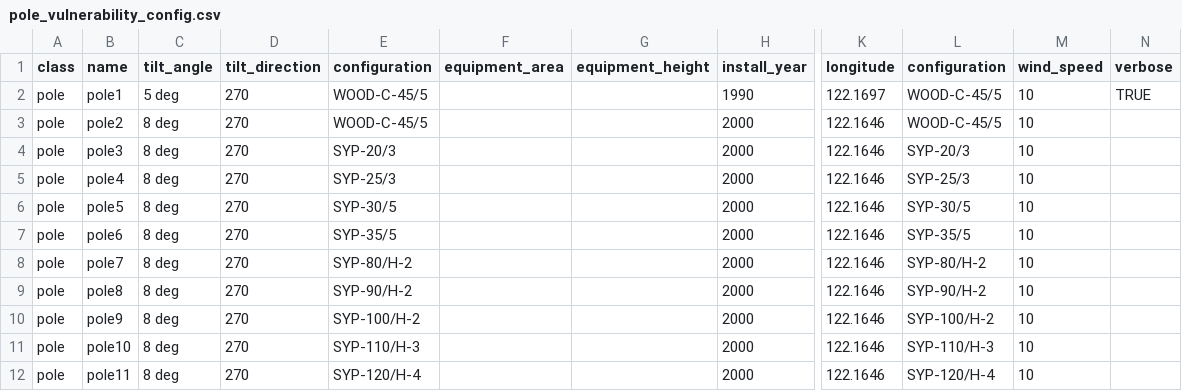
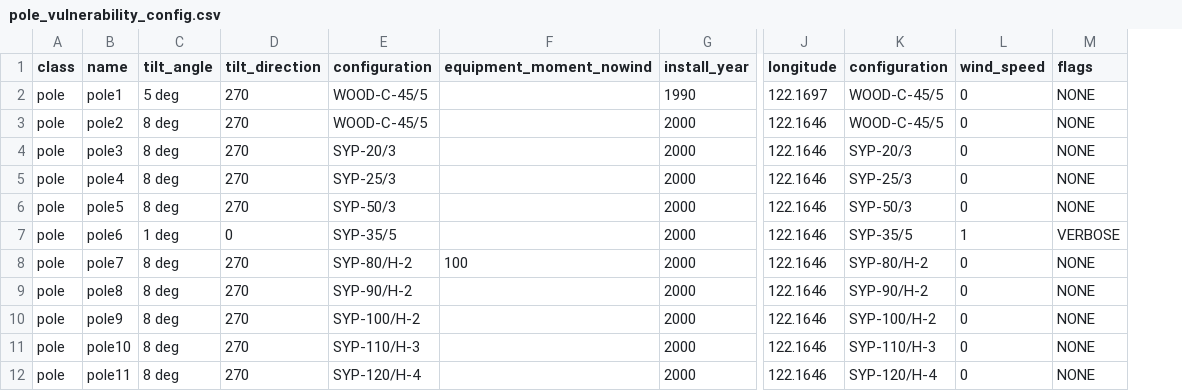
Before and after one commit to arras-energy/gridlabd-template, a CSV file: US/CA/SLAC/anticipation/pole_vulnerability_config.csv, drawn as a sheet; only a part is shown, gaps mark what is left out; removed rows and columns are numbered as before the commit, all else as after; the diff names each change by its address in the sheet, - before the commit and + after, or states it on an @@ line.

```diff
--- a/US/CA/SLAC/anticipation/pole_vulnerability_config.csv
+++ b/US/CA/SLAC/anticipation/pole_vulnerability_config.csv
-column F (equipment_area), empty
-column G (equipment_height), empty
+column F (equipment_moment_nowind), row 8: 100
-column N (verbose), row 2: TRUE
+column M (flags), rows 2-12: NONE | NONE | NONE | NONE | NONE | VERBOSE | NONE | NONE | NONE | NONE | NONE
-L2:L6 (wind_speed): 10
+L2:L6 (wind_speed): 0
-E6 (configuration): SYP-30/5
+E6 (configuration): SYP-50/3
-K6 (configuration): SYP-30/5
+K6 (configuration): SYP-50/3
-C7 (tilt_angle): 8 deg
+C7 (tilt_angle): 1 deg
-D7 (tilt_direction): 270
+D7 (tilt_direction): 0
-L7 (wind_speed): 10
+L7 (wind_speed): 1
-L8:L12 (wind_speed): 10
+L8:L12 (wind_speed): 0
```
Also changed, not shown: US/CA/SLAC/anticipation/pole_library_config.csv, US/CA/SLAC/anticipation/pole_outputs.csv, 11 other files.
